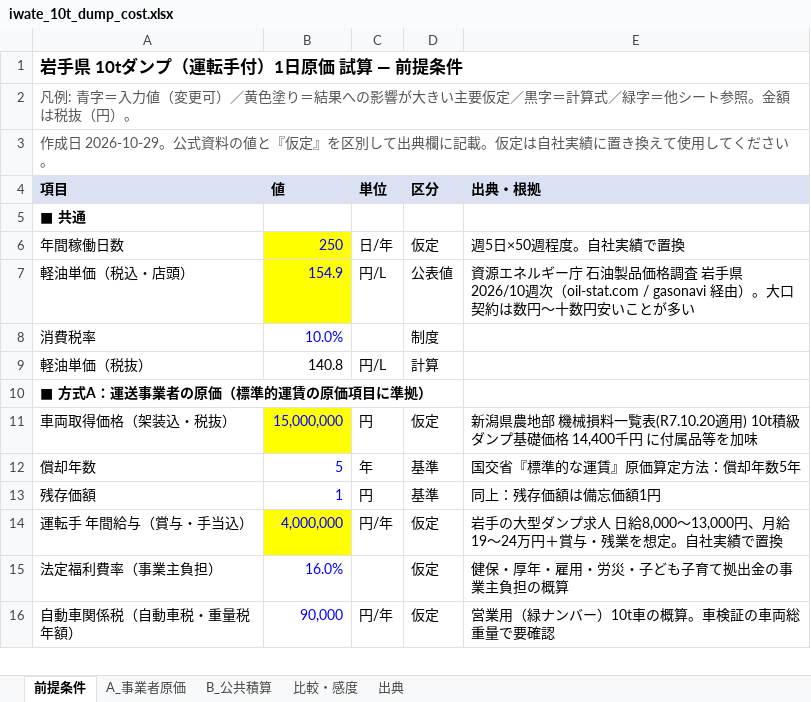
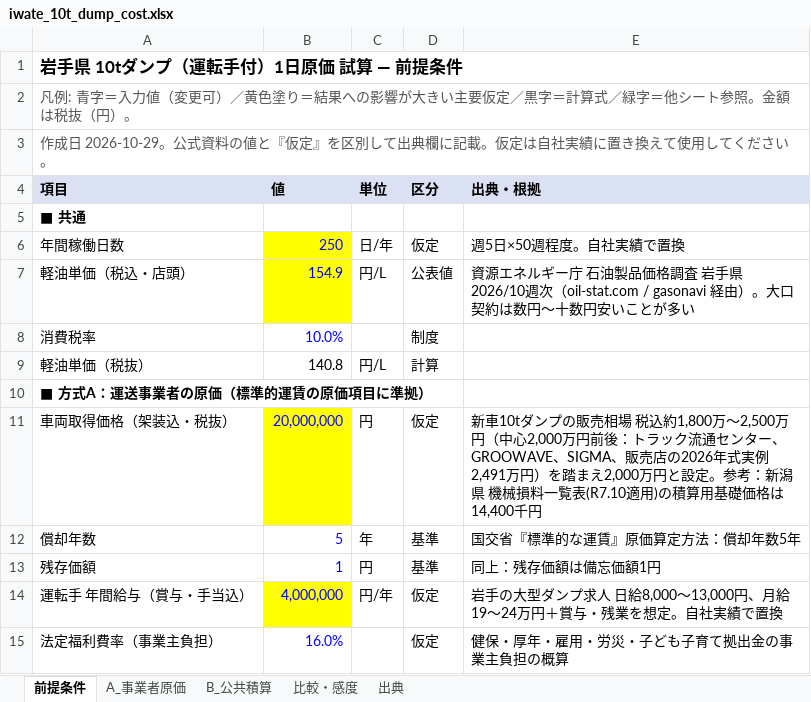
Before and after one commit to pompompom2000/test-project, an Excel workbook: research/iwate_10t_dump_cost.xlsx, sheet 前提条件, drawn as a sheet; only a part is shown; the shorter side is filled out with more unchanged rows; values as stored, in another font and other column widths than the file's, no borders; the diff names each change by its address in the sheet, - before the commit and + after, or states it on an @@ line.

```diff
--- a/research/iwate_10t_dump_cost.xlsx (sheet 前提条件)
+++ b/research/iwate_10t_dump_cost.xlsx (sheet 前提条件)
-B11 (値): 15,000,000
+B11 (値): 20,000,000
-E11 (出典・根拠): 新潟県農地部 機械損料一覧表(R7.10.20適用) 10t積級ダンプ基礎価格 14,400千円 に付属品等を加味
+E11 (出典・根拠): 新車10tダンプの販売相場 税込約1,800万〜2,500万円（中心2,000万円前後：トラック流通センター、GROOWAVE、SIGMA、販売店の2026年式実例2,491万円）を踏まえ2,000万円と設定。参考：新潟県 機械損料一覧表(R7.10適用)の積算用基礎価格は14,400千円
```
Also changed, not shown: sheet A_事業者原価, sheet 比較・感度, sheet 出典.
